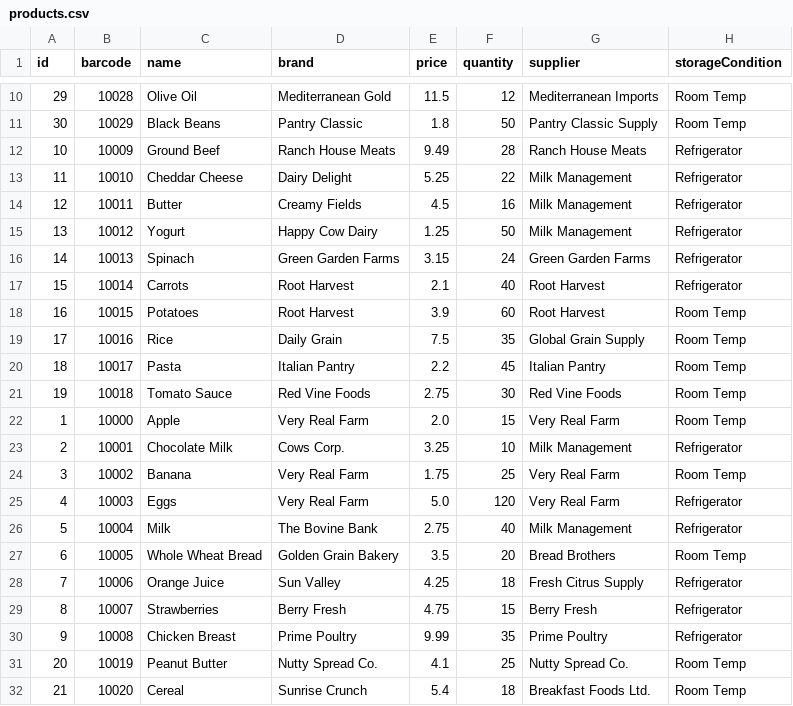
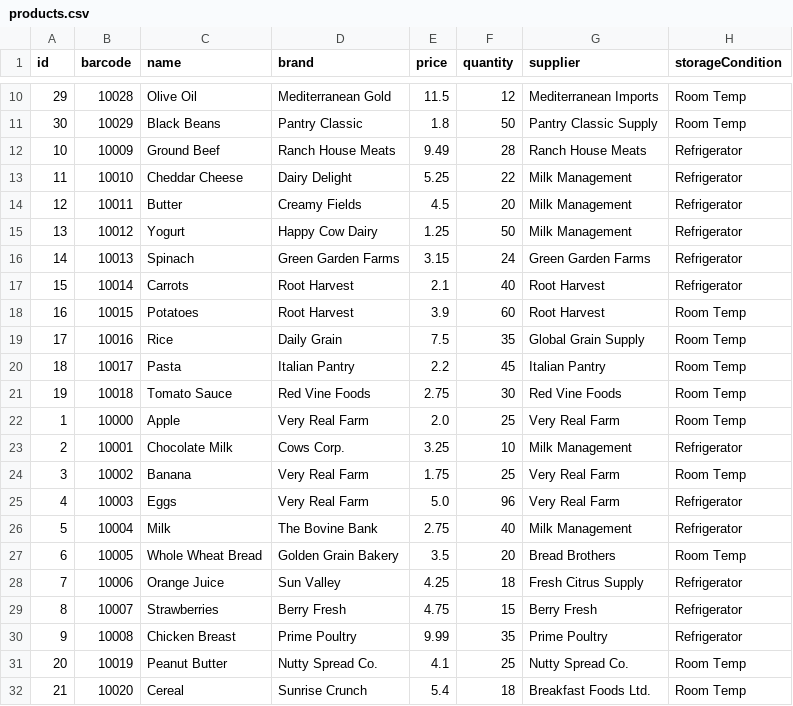
Before and after one commit to NoohAlavi/KeystoneSystemsLab, a CSV file: src/inventory/data/products.csv, drawn as a sheet; only a part is shown, gaps mark what is left out.

```diff
--- a/src/inventory/data/products.csv
+++ b/src/inventory/data/products.csv
@@ -13,3 +13,3 @@ id,barcode,name,brand,price,quantity,supplier,storageCondition
 11,10010,Cheddar Cheese,Dairy Delight,5.25,22,Milk Management,Refrigerator
-12,10011,Butter,Creamy Fields,4.5,16,Milk Management,Refrigerator
+12,10011,Butter,Creamy Fields,4.5,20,Milk Management,Refrigerator
 13,10012,Yogurt,Happy Cow Dairy,1.25,50,Milk Management,Refrigerator
@@ -21,6 +21,6 @@ id,barcode,name,brand,price,quantity,supplier,storageCondition
 19,10018,Tomato Sauce,Red Vine Foods,2.75,30,Red Vine Foods,Room Temp
-1,10000,Apple,Very Real Farm,2.0,15,Very Real Farm,Room Temp
+1,10000,Apple,Very Real Farm,2.0,25,Very Real Farm,Room Temp
 2,10001,Chocolate Milk,Cows Corp.,3.25,10,Milk Management,Refrigerator
 3,10002,Banana,Very Real Farm,1.75,25,Very Real Farm,Room Temp
-4,10003,Eggs,Very Real Farm,5.0,120,Very Real Farm,Refrigerator
+4,10003,Eggs,Very Real Farm,5.0,96,Very Real Farm,Refrigerator
 5,10004,Milk,The Bovine Bank,2.75,40,Milk Management,Refrigerator
```
Also changed, not shown: src/inventory/data/inventory_events.csv, 1 other file.
